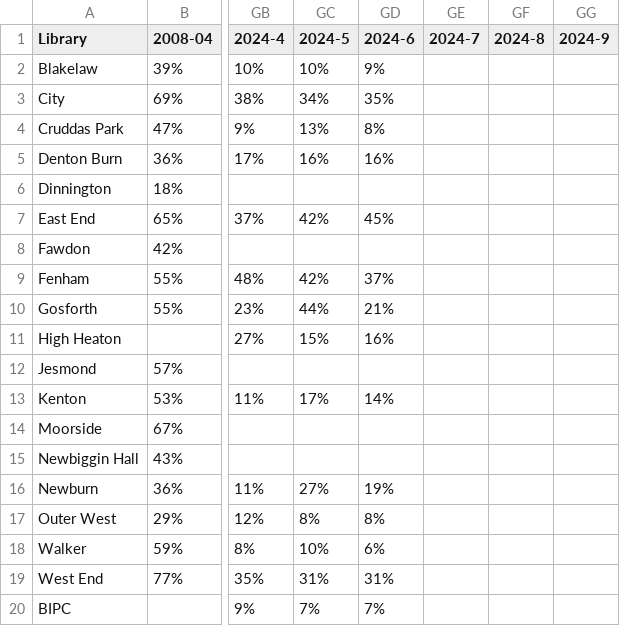
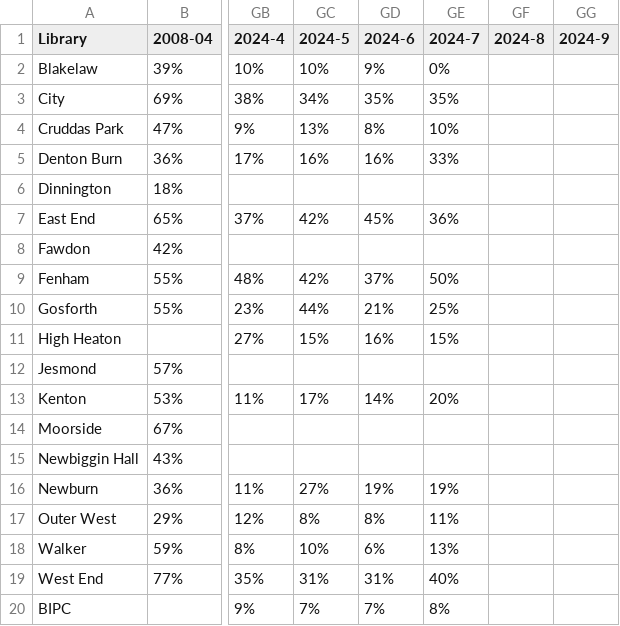
Before and after one commit to LibrariesHacked/wuthering-hacks, a CSV file: data/2008-onwards-monthly-computer-use.csv, drawn as a sheet; only a part is shown, gaps mark what is left out; the diff names each change by its address in the sheet, - before the commit and + after, or states it on an @@ line.

```diff
--- a/data/2008-onwards-monthly-computer-use.csv
+++ b/data/2008-onwards-monthly-computer-use.csv
-GE2 (2024-7): (empty)
+GE2 (2024-7): 0%
-GE3 (2024-7): (empty)
+GE3 (2024-7): 35%
-GE4 (2024-7): (empty)
+GE4 (2024-7): 10%
-GE5 (2024-7): (empty)
+GE5 (2024-7): 33%
-GE7 (2024-7): (empty)
+GE7 (2024-7): 36%
-GE9 (2024-7): (empty)
+GE9 (2024-7): 50%
-GE10 (2024-7): (empty)
+GE10 (2024-7): 25%
-GE11 (2024-7): (empty)
+GE11 (2024-7): 15%
-GE13 (2024-7): (empty)
+GE13 (2024-7): 20%
-GE16 (2024-7): (empty)
+GE16 (2024-7): 19%
-GE17 (2024-7): (empty)
+GE17 (2024-7): 11%
-GE18 (2024-7): (empty)
+GE18 (2024-7): 13%
-GE19 (2024-7): (empty)
+GE19 (2024-7): 40%
-GE20 (2024-7): (empty)
+GE20 (2024-7): 8%
```
Also changed, not shown: data/2008-onwards-monthly-enquiries.csv, data/2008-onwards-monthly-issues-by-branch.csv, 2 other files.
